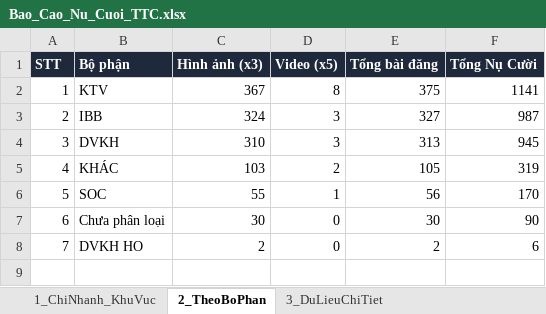
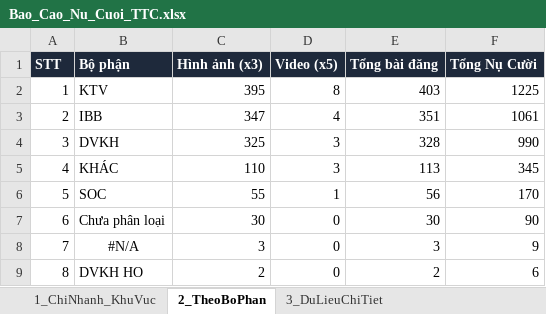
Before and after one commit to tanvuongisme/hopthoigian-ttc, an Excel workbook: Bao_Cao_Nu_Cuoi_TTC.xlsx, sheet 2_TheoBoPhan, drawn as a sheet; values as stored, in another font and other column widths than the file's, no borders; addresses are those after the commit; the diff names each change by its address in the sheet, - before the commit and + after, or states it on an @@ line.

```diff
--- a/Bao_Cao_Nu_Cuoi_TTC.xlsx (sheet 2_TheoBoPhan)
+++ b/Bao_Cao_Nu_Cuoi_TTC.xlsx (sheet 2_TheoBoPhan)
-C2 (Hình ảnh (x3)): 367
+C2 (Hình ảnh (x3)): 395
-E2 (Tổng bài đăng): 375
+E2 (Tổng bài đăng): 403
-F2 (Tổng Nụ Cười): 1141
+F2 (Tổng Nụ Cười): 1225
-C3 (Hình ảnh (x3)): 324
+C3 (Hình ảnh (x3)): 347
-D3 (Video (x5)): 3
+D3 (Video (x5)): 4
-E3 (Tổng bài đăng): 327
+E3 (Tổng bài đăng): 351
-F3 (Tổng Nụ Cười): 987
+F3 (Tổng Nụ Cười): 1061
-C4 (Hình ảnh (x3)): 310
+C4 (Hình ảnh (x3)): 325
-E4 (Tổng bài đăng): 313
+E4 (Tổng bài đăng): 328
-F4 (Tổng Nụ Cười): 945
+F4 (Tổng Nụ Cười): 990
-C5 (Hình ảnh (x3)): 103
+C5 (Hình ảnh (x3)): 110
-D5 (Video (x5)): 2
+D5 (Video (x5)): 3
-E5 (Tổng bài đăng): 105
+E5 (Tổng bài đăng): 113
-F5 (Tổng Nụ Cười): 319
+F5 (Tổng Nụ Cười): 345
+row 8: 7 | #N/A | 3 | 0 | 3 | 9
@@ column A (STT) renumbered from row 9 down @@
```
Also changed, not shown: sheet 3_DuLieuChiTiet, sheet 1_ChiNhanh_KhuVuc, 4 other files.
